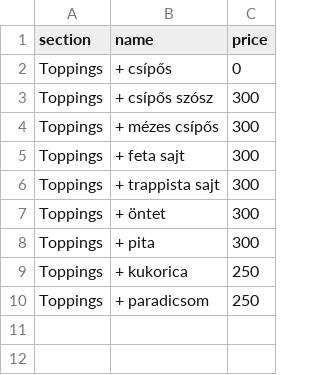
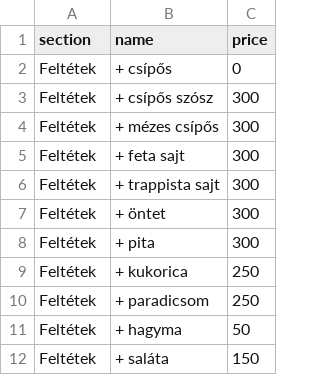
Before and after one commit to cashlinksystems/signage, a CSV file: public/menu/extras.csv, drawn as a sheet.

Commit message:
menu: extras badge fix + csv frissítés

```diff
--- a/public/menu/extras.csv
+++ b/public/menu/extras.csv
@@ -1,10 +1,12 @@
 section;name;price
-Toppings;+ csípős;0
-Toppings;+ csípős szósz;300
-Toppings;+ mézes csípős;300
-Toppings;+ feta sajt;300
-Toppings;+ trappista sajt;300
-Toppings;+ öntet;300
-Toppings;+ pita;300
-Toppings;+ kukorica;250
-Toppings;+ paradicsom;250
+Feltétek;+ csípős;0
+Feltétek;+ csípős szósz;300
+Feltétek;+ mézes csípős;300
+Feltétek;+ feta sajt;300
+Feltétek;+ trappista sajt;300
+Feltétek;+ öntet;300
+Feltétek;+ pita;300
+Feltétek;+ kukorica;250
+Feltétek;+ paradicsom;250
+Feltétek;+ hagyma;50
+Feltétek;+ saláta;150
```
Also changed, not shown: 1 other file.
